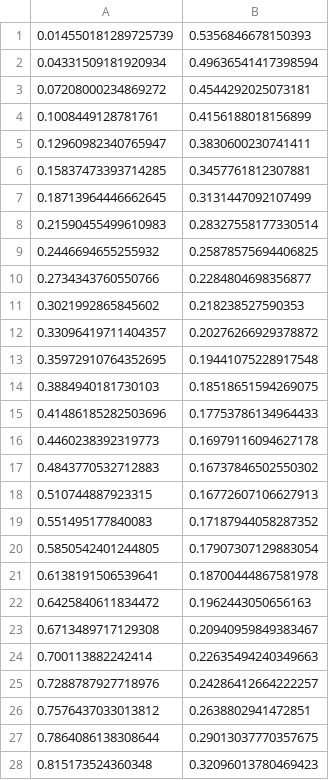
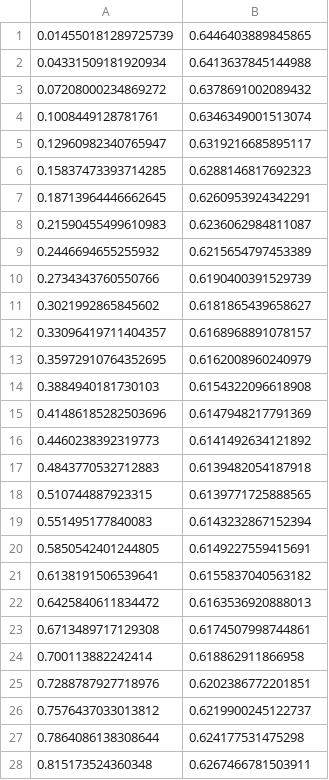
Before and after one commit to OpenQBMM/OpenQBMM, a CSV file: validation/vdfTransportFoam/monodisperseWallBoundedCooling/case3/validation/validationData/case3_T_TP.csv, drawn as a sheet; only a part is shown; the diff covers the shown part only.

Commit message:
DEV: Removed scaling of tangential velocity in fixed wall temperature

```diff
--- a/validation/vdfTransportFoam/monodisperseWallBoundedCooling/case3/validation/validationData/case3_T_TP.csv
+++ b/validation/vdfTransportFoam/monodisperseWallBoundedCooling/case3/validation/validationData/case3_T_TP.csv
@@ -1,28 +1,28 @@
-0.014550181289725739, 0.5356846678150393
-0.04331509181920934, 0.49636541417398594
-0.07208000234869272, 0.4544292025073181
-0.1008449128781761, 0.4156188018156899
-0.12960982340765947, 0.3830600230741411
-0.15837473393714285, 0.3457761812307881
-0.18713964446662645, 0.3131447092107499
-0.21590455499610983, 0.28327558177330514
-0.2446694655255932, 0.25878575694406825
-0.2734343760550766, 0.2284804698356877
-0.3021992865845602, 0.218238527590353
-0.33096419711404357, 0.20276266929378872
-0.35972910764352695, 0.19441075228917548
-0.3884940181730103, 0.18518651594269075
-0.41486185282503696, 0.17753786134964433
-0.4460238392319773, 0.16979116094627178
-0.4843770532712883, 0.16737846502550302
-0.510744887923315, 0.16772607106627913
-0.551495177840083, 0.17187944058287352
-0.5850542401244805, 0.17907307129883054
-0.6138191506539641, 0.18700444867581978
-0.6425840611834472, 0.1962443050656163
-0.6713489717129308, 0.20940959849383467
-0.700113882242414, 0.22635494240349663
-0.7288787927718976, 0.24286412664222257
-0.7576437033013812, 0.2638802941472851
-0.7864086138308644, 0.29013037770357675
-0.815173524360348, 0.32096013780469423
+0.014550181289725739, 0.6446403889845865
+0.04331509181920934, 0.6413637845144988
+0.07208000234869272, 0.6378691002089432
+0.1008449128781761, 0.6346349001513074
+0.12960982340765947, 0.6319216685895117
+0.15837473393714285, 0.6288146817692323
+0.18713964446662645, 0.6260953924342291
+0.21590455499610983, 0.6236062984811087
+0.2446694655255932, 0.6215654797453389
+0.2734343760550766, 0.6190400391529739
+0.3021992865845602, 0.6181865439658627
+0.33096419711404357, 0.6168968891078157
+0.35972910764352695, 0.6162008960240979
+0.3884940181730103, 0.6154322096618908
+0.41486185282503696, 0.6147948217791369
+0.4460238392319773, 0.6141492634121892
+0.4843770532712883, 0.6139482054187918
+0.510744887923315, 0.6139771725888565
+0.551495177840083, 0.6143232867152394
+0.5850542401244805, 0.6149227559415691
+0.6138191506539641, 0.6155837040563182
+0.6425840611834472, 0.6163536920888013
+0.6713489717129308, 0.6174507998744861
+0.700113882242414, 0.618862911866958
+0.7288787927718976, 0.6202386772201851
+0.7576437033013812, 0.6219900245122737
+0.7864086138308644, 0.624177531475298
+0.815173524360348, 0.6267466781503911
```
Also changed, not shown: 6 edited cells elsewhere in this file, validation/vdfTransportFoam/monodisperseWallBoundedCooling/case3/validation/validationData/case3_T_MD.csv, 13 other files.
